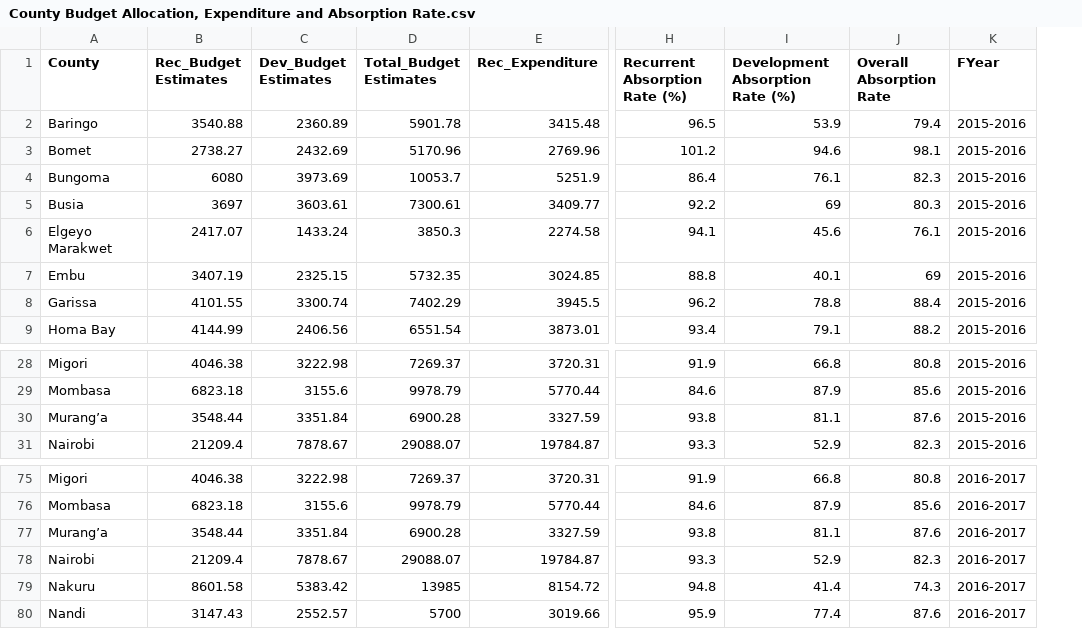
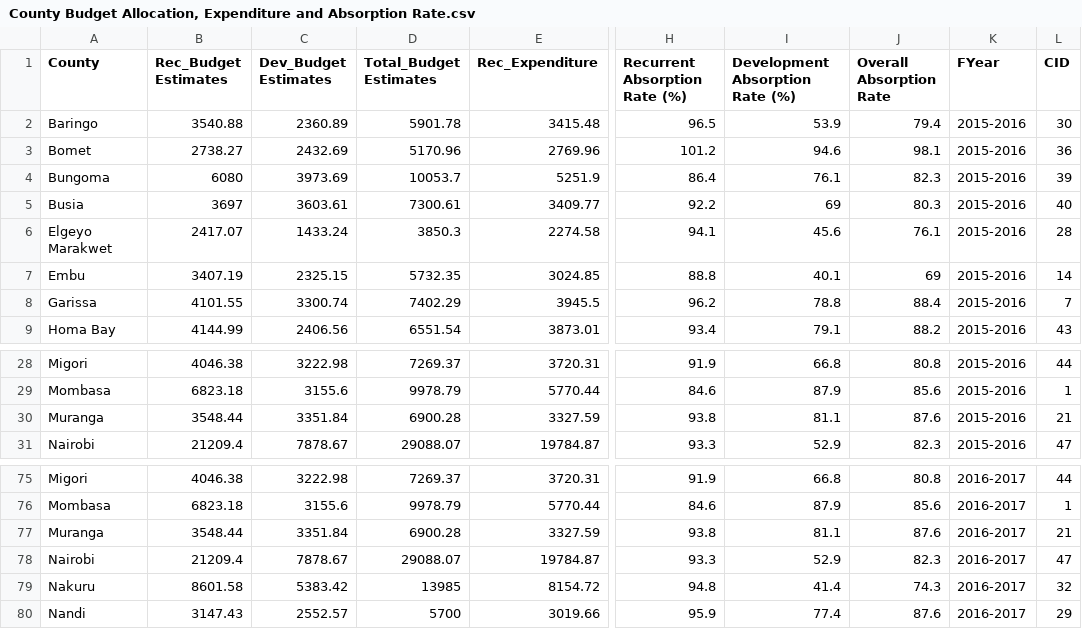
Before and after one commit to kabuchanga/KE-budgetsDB, a CSV file: data_final/County Budget Allocation, Expenditure and Absorption Rate.csv, drawn as a sheet; only a part is shown, gaps mark what is left out; the diff names each change by its address in the sheet, - before the commit and + after, or states it on an @@ line.

```diff
--- a/data_final/County Budget Allocation, Expenditure and Absorption Rate.csv
+++ b/data_final/County Budget Allocation, Expenditure and Absorption Rate.csv
+column L (CID), rows 2-9: 30 | 36 | 39 | 40 | 28 | 14 | 7 | 43; rows 28-31: 44 | 1 | 21 | 47; rows 75-80: 44 | 1 | 21 | 47 | 32 | 29
-A30 (County): Murang’a
+A30 (County): Muranga
-A77 (County): Murang’a
+A77 (County): Muranga
```
Also changed, not shown: data_final/Exchequer Releases from CRF to County Operations Accounts (Kshs.Million).csv, data_final/Expenditure on Domestic and Foreign Travels by the County Assembly and the County Executive.csv, 5 other files.
